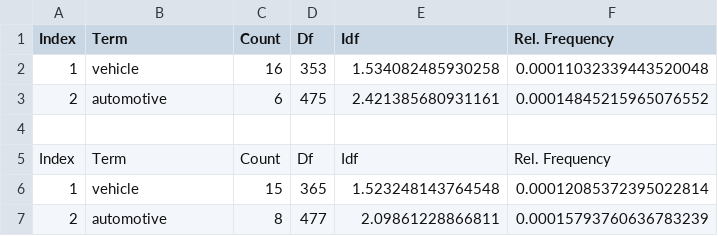
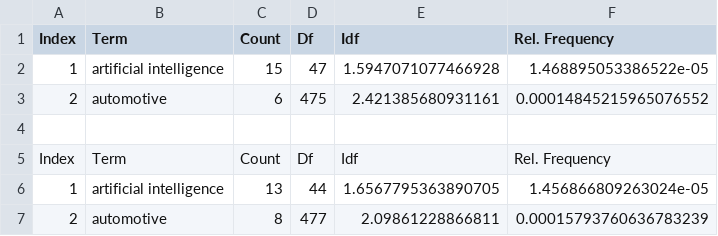
Before and after one commit to iMoCkz/DocumentAnalysis, a CSV file: summary.csv, drawn as a sheet.

```diff
--- a/summary.csv
+++ b/summary.csv
@@ -1,3 +1,3 @@
 Index;Term;Count;Df;Idf;Rel. Frequency
-1;vehicle;16;353;1.534082485930258;0.00011032339443520048
+1;artificial intelligence;15;47;1.5947071077466928;1.468895053386522e-05
 2;automotive;6;475;2.421385680931161;0.00014845215965076552
@@ -5,3 +5,3 @@ Index;Term;Count;Df;Idf;Rel. Frequency
 Index;Term;Count;Df;Idf;Rel. Frequency
-1;vehicle;15;365;1.523248143764548;0.00012085372395022814
+1;artificial intelligence;13;44;1.6567795363890705;1.456866809263024e-05
 2;automotive;8;477;2.09861228866811;0.00015793760636783239
```
Also changed, not shown: tf_idf.csv, 1 other file.
